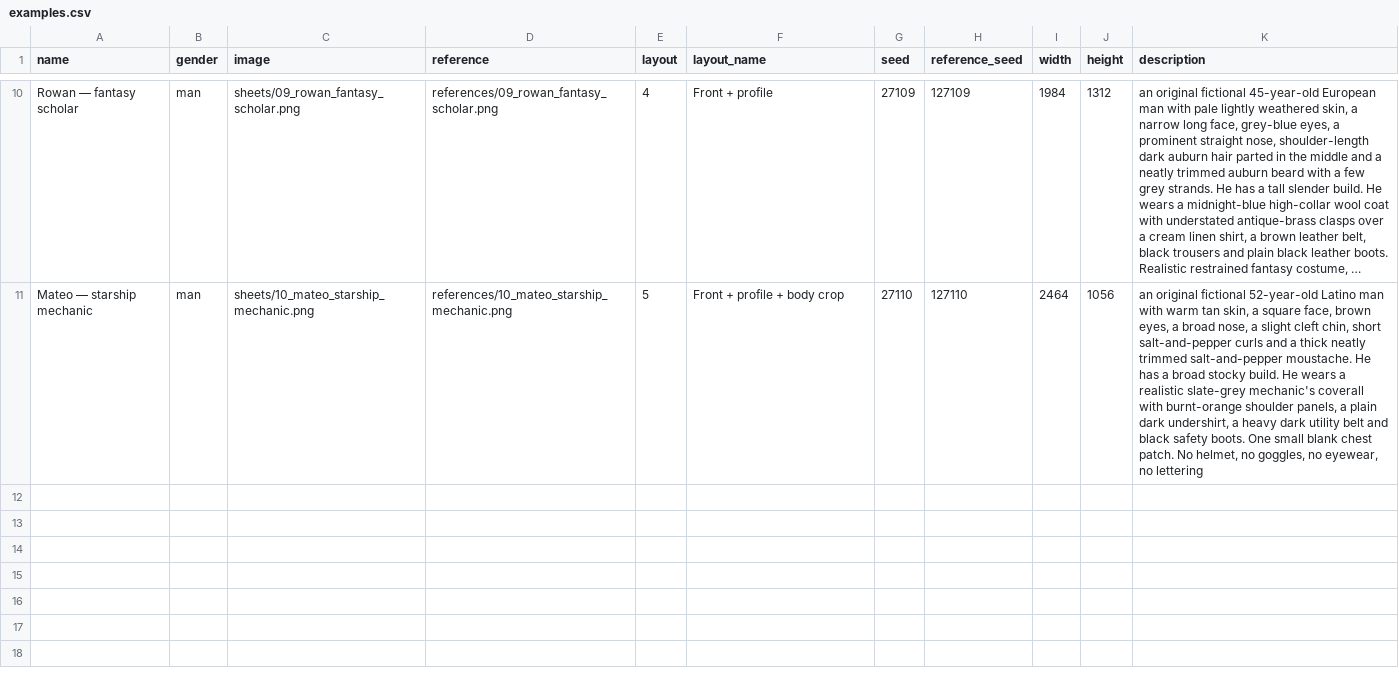
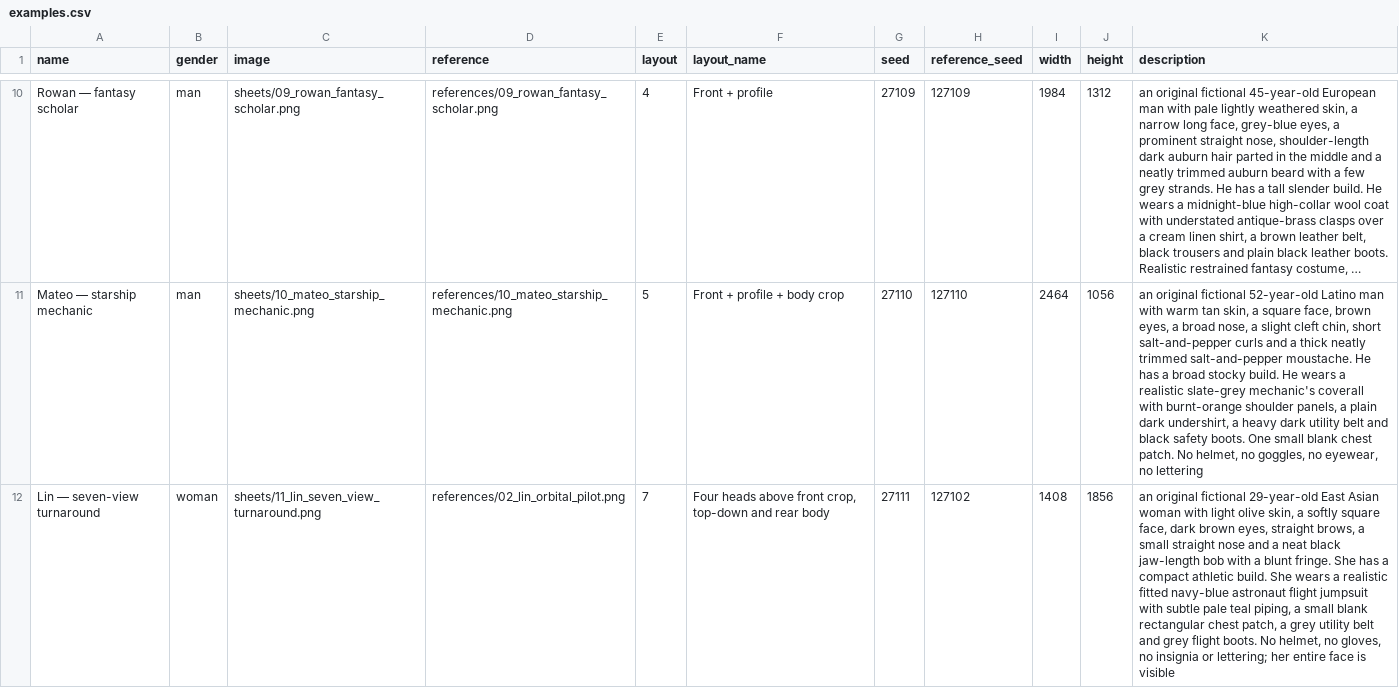
Before and after one commit to Jalen-Brunson/ComfyUI-H3-Character-Sheets, a CSV file: examples/examples.csv, drawn as a sheet; only a part is shown, gaps mark what is left out; long unchanged cells end in …; the diff names each change by its address in the sheet, - before the commit and + after, or states it on an @@ line.

Commit message:
Add seven-view preset, sample, and canvas ratio guidance

```diff
--- a/examples/examples.csv
+++ b/examples/examples.csv
+row 12: Lin — seven-view turnaround | woman | sheets/11_lin_seven_view_turnaround.png | references/02_lin_orbital_pilot.png | 7 | Four heads above front crop, top-down and rear body | 27111 | 127102 | 1408 | 1856 | an original fictional 29-year-old East Asian woman with light olive skin, a softly square face, dark brown eyes, straight brows, a small straight nose and a neat black jaw-length bob with a blunt fringe. She has a compact athletic build. She wears a realistic fitted navy-blue astronaut flight jumpsuit with subtle pale teal piping, a small blank rectangular chest patch, a grey utility belt and grey flight boots. No helmet, no gloves, no insignia or lettering; her entire face is visible
```
Also changed, not shown: 9 other files.
